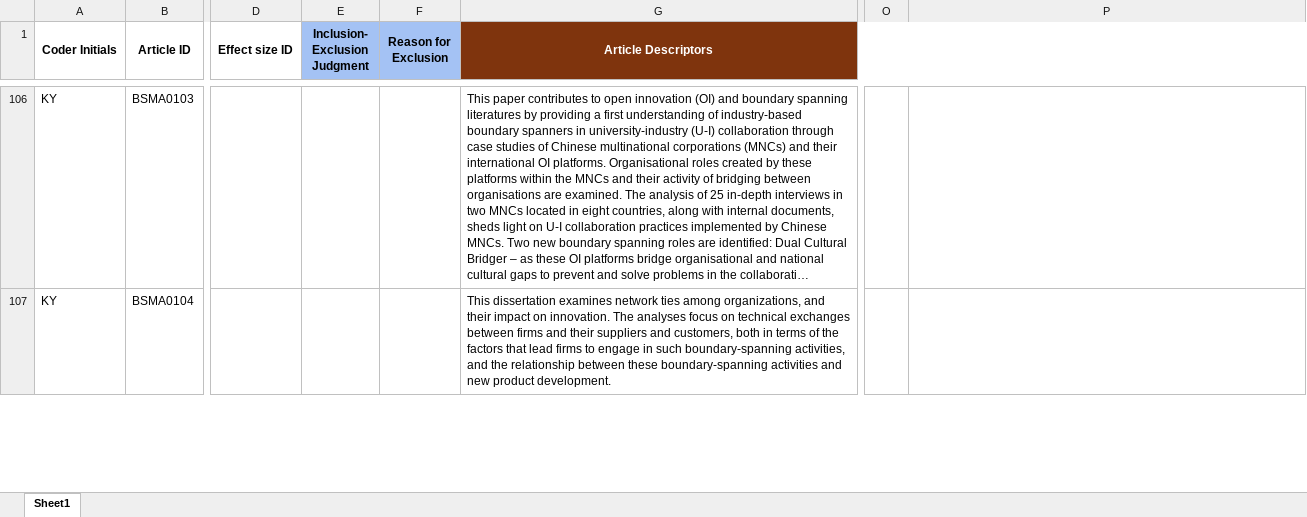
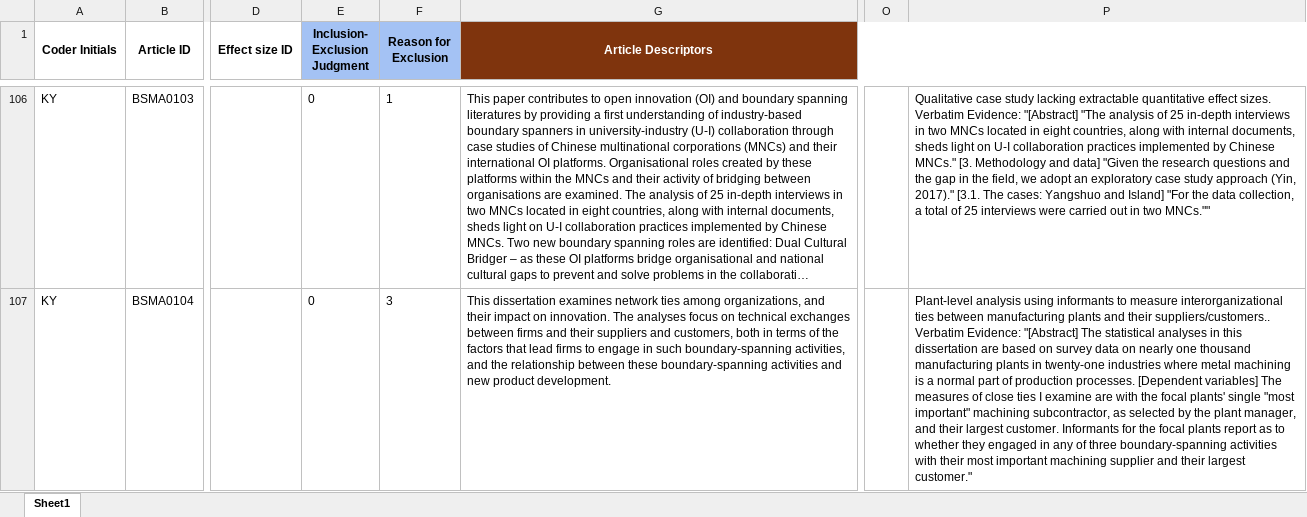
Before and after one commit to canadaofbin-netizen/BSMA_Summative, an Excel workbook: BSMA_AI_Run_Validation3.xlsx, sheet Sheet1, drawn as a sheet; only a part is shown, gaps mark what is left out; long unchanged cells end in …; values as stored, in another font and other column widths than the file's, no borders; the diff covers the shown part only; the diff names each change by its address in the sheet, - before the commit and + after, or states it on an @@ line.

Commit message:
Auto-backup: Post-highlighting batch completed

```diff
--- a/BSMA_AI_Run_Validation3.xlsx (sheet Sheet1)
+++ b/BSMA_AI_Run_Validation3.xlsx (sheet Sheet1)
-E106:E107 (Inclusion- Exclusion Judgment): (empty)
+E106:E107 (Inclusion- Exclusion Judgment): 0
-F106 (Reason for Exclusion): (empty)
+F106 (Reason for Exclusion): 1
-P106: (empty)
+P106: Qualitative case study lacking extractable quantitative effect sizes. Verbatim Evidence: "[Abstract] "The analysis of 25 in-depth interviews in two MNCs located in eight countries, along with internal documents, sheds light on U-I collaboration practices implemented by Chinese MNCs." [3. Methodology and data] "Given the research questions and the gap in the field, we adopt an exploratory case study approach (Yin, 2017)." [3.1. The cases: Yangshuo and Island] "For the data collection, a total of 25 interviews were carried out in two MNCs.""
-F107 (Reason for Exclusion): (empty)
+F107 (Reason for Exclusion): 3
-P107: (empty)
+P107: Plant-level analysis using informants to measure interorganizational ties between manufacturing plants and their suppliers/customers.. Verbatim Evidence: "[Abstract] The statistical analyses in this dissertation are based on survey data on nearly one thousand manufacturing plants in twenty-one industries where metal machining is a normal part of production processes. [Dependent variables] The measures of close ties I examine are with the focal plants' single "most important" machining subcontractor, as selected by the plant manager, and their largest customer. Informants for the focal plants report as to whether they engaged in any of three boundary-spanning activities with their most important machining supplier and their largest customer."
```
Also changed, not shown: 109 edited cells elsewhere in this sheet.
